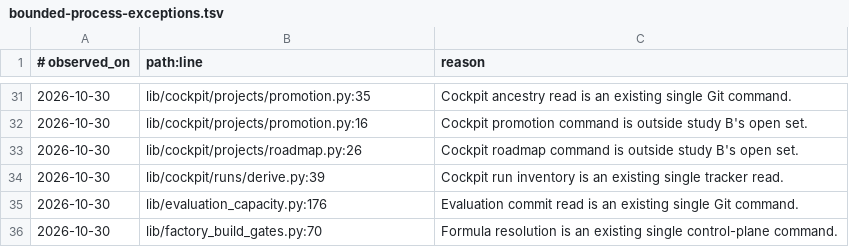
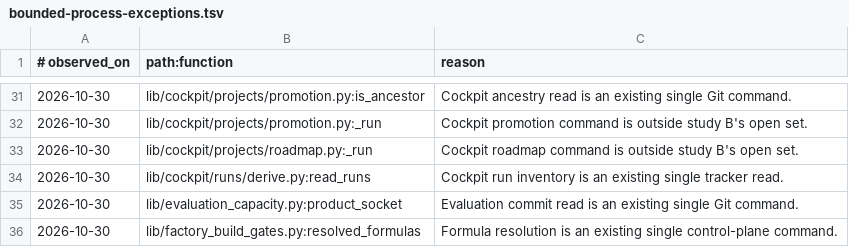
Before and after one commit to saymyname-app/agent-factory, a TSV file: config/bounded-process-exceptions.tsv, drawn as a sheet; only a part is shown, gaps mark what is left out; the diff covers the shown part only.

```diff
--- a/config/bounded-process-exceptions.tsv
+++ b/config/bounded-process-exceptions.tsv
@@ -1 +1 @@
-# observed_on	path:line	reason
+# observed_on	path:function	reason
@@ -31,6 +31,6 @@
-2026-10-30	lib/cockpit/projects/promotion.py:35	Cockpit ancestry read is an existing single Git command.
-2026-10-30	lib/cockpit/projects/promotion.py:16	Cockpit promotion command is outside study B's open set.
-2026-10-30	lib/cockpit/projects/roadmap.py:26	Cockpit roadmap command is outside study B's open set.
-2026-10-30	lib/cockpit/runs/derive.py:39	Cockpit run inventory is an existing single tracker read.
-2026-10-30	lib/evaluation_capacity.py:176	Evaluation commit read is an existing single Git command.
-2026-10-30	lib/factory_build_gates.py:70	Formula resolution is an existing single control-plane command.
+2026-10-30	lib/cockpit/projects/promotion.py:is_ancestor	Cockpit ancestry read is an existing single Git command.
+2026-10-30	lib/cockpit/projects/promotion.py:_run	Cockpit promotion command is outside study B's open set.
+2026-10-30	lib/cockpit/projects/roadmap.py:_run	Cockpit roadmap command is outside study B's open set.
+2026-10-30	lib/cockpit/runs/derive.py:read_runs	Cockpit run inventory is an existing single tracker read.
+2026-10-30	lib/evaluation_capacity.py:product_socket	Evaluation commit read is an existing single Git command.
+2026-10-30	lib/factory_build_gates.py:resolved_formulas	Formula resolution is an existing single control-plane command.
```
Also changed, not shown: 27 edited cells elsewhere in this file, config/detached-process-exceptions.tsv, 2 other files.
